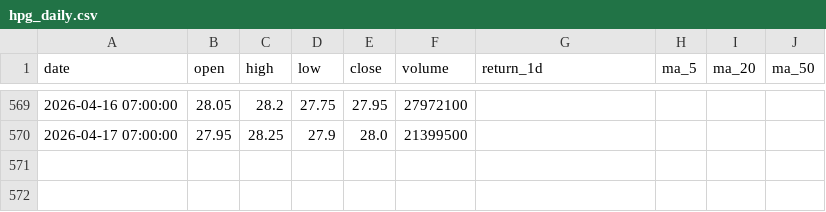
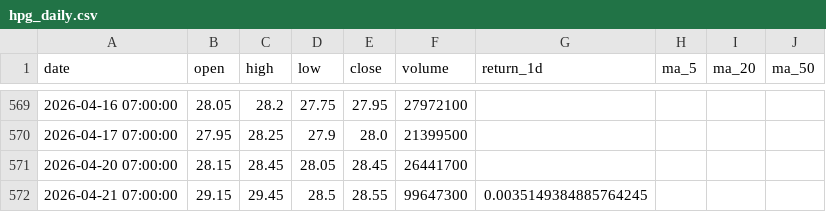
Before and after one commit to Huy24vt/stock-dashboard, a CSV file: data/daily/hpg_daily.csv, drawn as a sheet; only a part is shown, gaps mark what is left out.

```diff
--- a/data/daily/hpg_daily.csv
+++ b/data/daily/hpg_daily.csv
@@ -570 +570,3 @@
 2026-04-17 07:00:00,27.95,28.25,27.9,28.0,21399500,,,,
+2026-04-20 07:00:00,28.15,28.45,28.05,28.45,26441700,,,,
+2026-04-21 07:00:00,29.15,29.45,28.5,28.55,99647300,0.0035149384885764245,,,
```
Also changed, not shown: data/daily/acb_daily.csv, data/daily/fpt_daily.csv.
